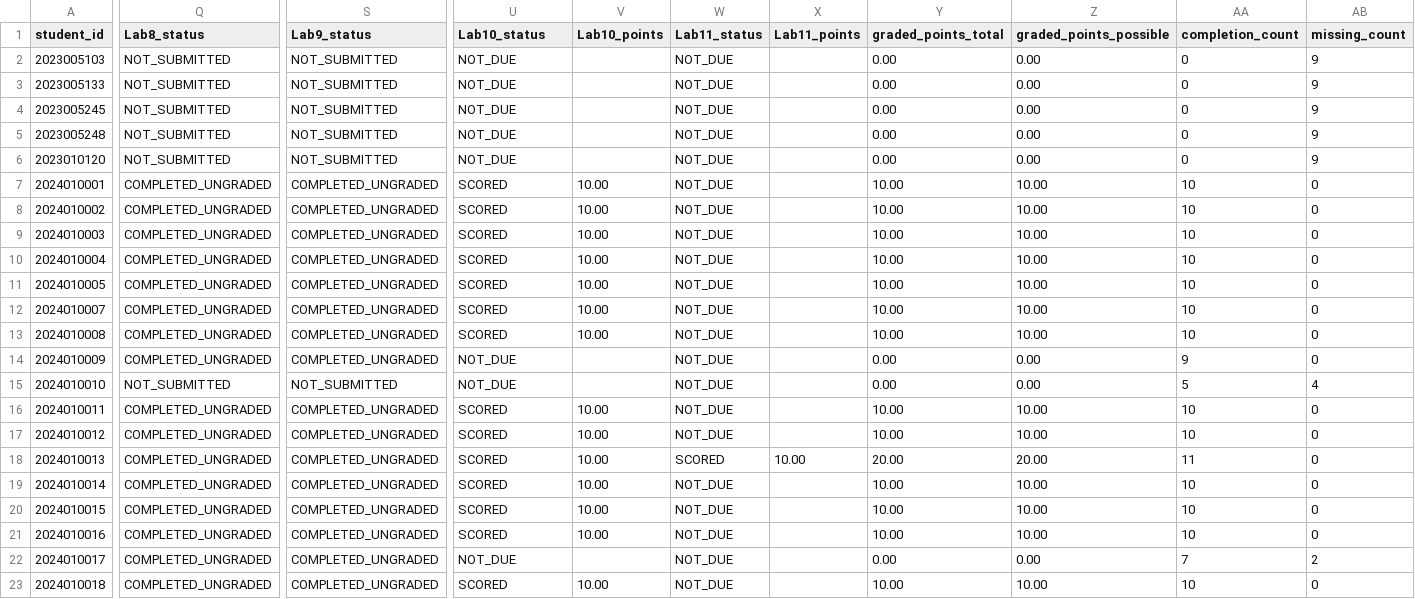
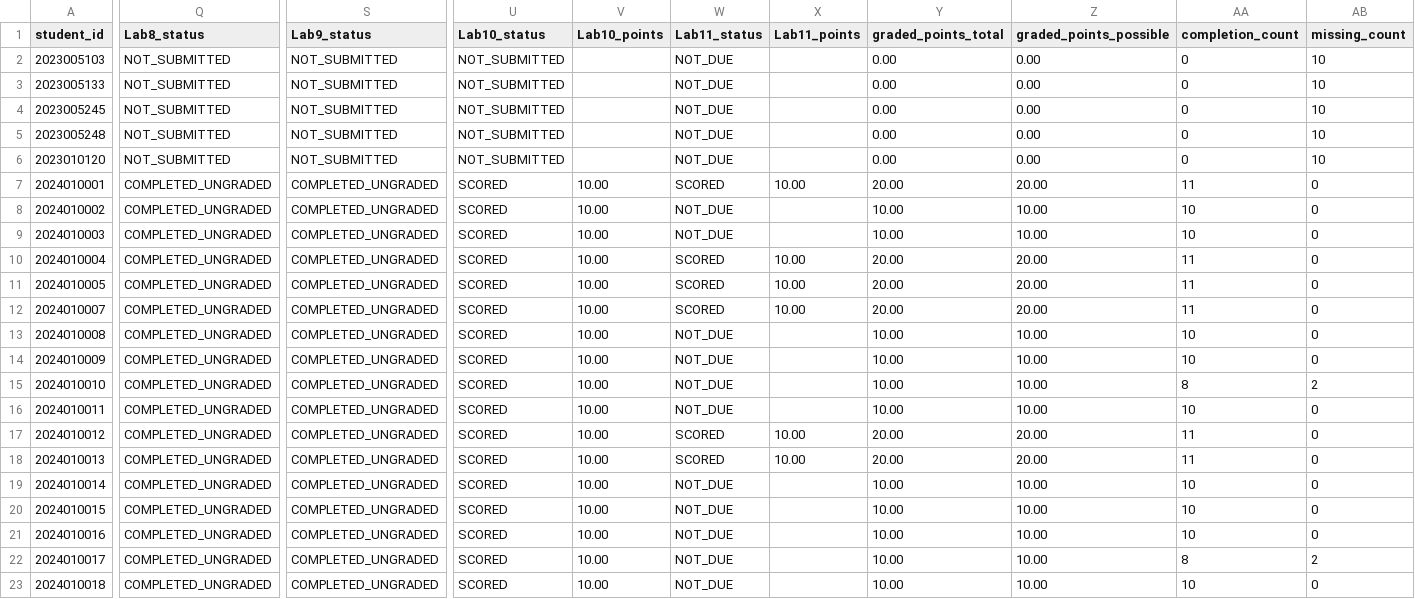
Before and after one commit to LiuXiYing/LogCollectionAndAnalysis, a CSV file: reports/grades.csv, drawn as a sheet; only a part is shown, gaps mark what is left out; the diff covers the shown part only; the diff names each change by its address in the sheet, - before the commit and + after, or states it on an @@ line.

```diff
--- a/reports/grades.csv
+++ b/reports/grades.csv
-U2:U6 (Lab10_status): NOT_DUE
+U2:U6 (Lab10_status): NOT_SUBMITTED
-AB2:AB6 (missing_count): 9
+AB2:AB6 (missing_count): 10
-W7 (Lab11_status): NOT_DUE
+W7 (Lab11_status): SCORED
-X7 (Lab11_points): (empty)
+X7 (Lab11_points): 10.00
-Y7 (graded_points_total): 10.00
+Y7 (graded_points_total): 20.00
-Z7 (graded_points_possible): 10.00
+Z7 (graded_points_possible): 20.00
-AA7 (completion_count): 10
+AA7 (completion_count): 11
-W10:W12 (Lab11_status): NOT_DUE
+W10:W12 (Lab11_status): SCORED
-X10:X12 (Lab11_points): (empty)
+X10:X12 (Lab11_points): 10.00
-Y10:Y12 (graded_points_total): 10.00
+Y10:Y12 (graded_points_total): 20.00
-Z10:Z12 (graded_points_possible): 10.00
+Z10:Z12 (graded_points_possible): 20.00
-AA10:AA12 (completion_count): 10
+AA10:AA12 (completion_count): 11
-U14:U15 (Lab10_status): NOT_DUE
+U14:U15 (Lab10_status): SCORED
-V14:V15 (Lab10_points): (empty)
+V14:V15 (Lab10_points): 10.00
-Y14:Y15 (graded_points_total): 0.00
+Y14:Y15 (graded_points_total): 10.00
-Z14:Z15 (graded_points_possible): 0.00
+Z14:Z15 (graded_points_possible): 10.00
-AA14 (completion_count): 9
+AA14 (completion_count): 10
-Q15 (Lab8_status): NOT_SUBMITTED
+Q15 (Lab8_status): COMPLETED_UNGRADED
-S15 (Lab9_status): NOT_SUBMITTED
+S15 (Lab9_status): COMPLETED_UNGRADED
-AA15 (completion_count): 5
+AA15 (completion_count): 8
-AB15 (missing_count): 4
+AB15 (missing_count): 2
-W17 (Lab11_status): NOT_DUE
+W17 (Lab11_status): SCORED
-X17 (Lab11_points): (empty)
+X17 (Lab11_points): 10.00
-Y17 (graded_points_total): 10.00
+Y17 (graded_points_total): 20.00
-Z17 (graded_points_possible): 10.00
+Z17 (graded_points_possible): 20.00
-AA17 (completion_count): 10
+AA17 (completion_count): 11
-U22 (Lab10_status): NOT_DUE
+U22 (Lab10_status): SCORED
-V22 (Lab10_points): (empty)
+V22 (Lab10_points): 10.00
-Y22 (graded_points_total): 0.00
+Y22 (graded_points_total): 10.00
-Z22 (graded_points_possible): 0.00
+Z22 (graded_points_possible): 10.00
-AA22 (completion_count): 7
+AA22 (completion_count): 8
```
Also changed, not shown: 55 edited cells elsewhere in this file.
